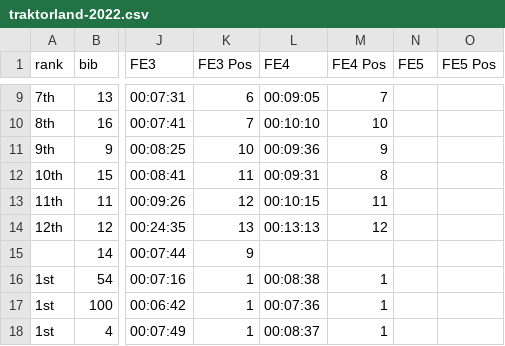
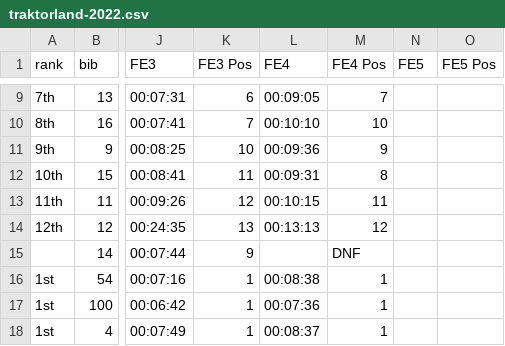
Before and after one commit to knuthaug/enduro-stats, a CSV file: results/2022/traktorland/traktorland-2022.csv, drawn as a sheet; only a part is shown, gaps mark what is left out; the diff names each change by its address in the sheet, - before the commit and + after, or states it on an @@ line.

Commit message:
fix m11-12 class results

```diff
--- a/results/2022/traktorland/traktorland-2022.csv
+++ b/results/2022/traktorland/traktorland-2022.csv
-M15 (FE4 Pos): (empty)
+M15 (FE4 Pos): DNF
```
